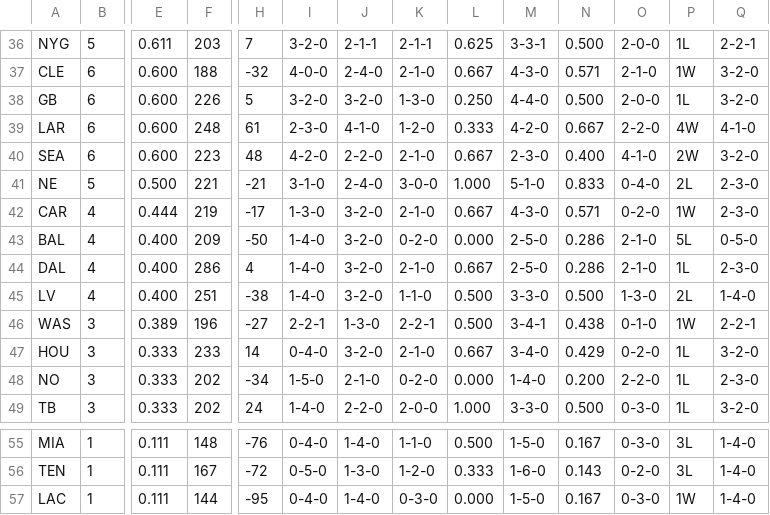
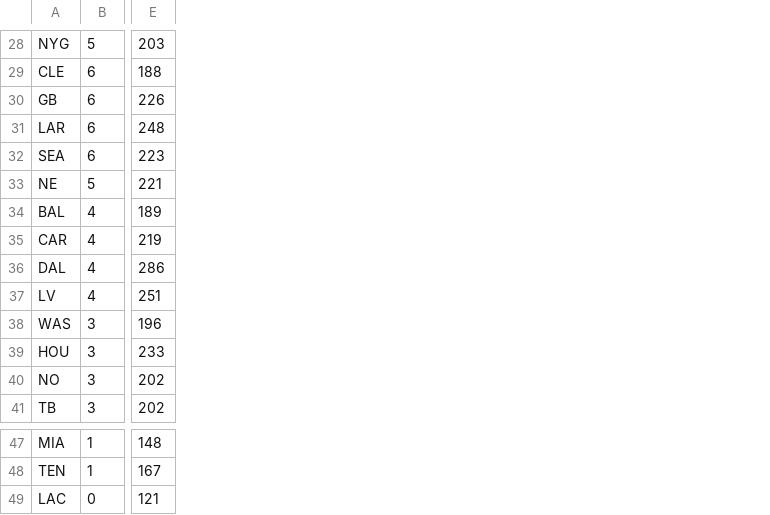
Before and after one commit to sassnarep3-star/FL1, a TSV file: raw/standings-2026-20261117.tsv, drawn as a sheet; only a part is shown, gaps mark what is left out; removed rows and columns are numbered as before the commit, all else as after; rows hold the shown columns only; the diff covers the shown part only; the diff names each change by its address in the sheet, - before the commit and + after, or states it on an @@ line.

```diff
--- a/raw/standings-2026-20261117.tsv
+++ b/raw/standings-2026-20261117.tsv
-column E, rows 36-42: 0.611 | 0.600 | 0.600 | 0.600 | 0.600 | 0.500 | 0.444; rows 44-49: 0.400 | 0.400 | 0.389 | 0.333 | 0.333 | 0.333; rows 55-57: all 0.111
-column H, rows 36-42: 7 | -32 | 5 | 61 | 48 | -21 | -17; rows 44-49: 4 | -38 | -27 | 14 | -34 | 24; rows 55-57: -76 | -72 | -95
-column I, rows 36-42: 3-2-0 | 4-0-0 | 3-2-0 | 2-3-0 | 4-2-0 | 3-1-0 | 1-3-0; rows 44-49: 1-4-0 | 1-4-0 | 2-2-1 | 0-4-0 | 1-5-0 | 1-4-0; rows 55-57: 0-4-0 | 0-5-0 | 0-4-0
-column J, rows 36-42: 2-1-1 | 2-4-0 | 3-2-0 | 4-1-0 | 2-2-0 | 2-4-0 | 3-2-0; rows 44-49: 3-2-0 | 3-2-0 | 1-3-0 | 3-2-0 | 2-1-0 | 2-2-0; rows 55-57: 1-4-0 | 1-3-0 | 1-4-0
-column K, rows 36-42: 2-1-1 | 2-1-0 | 1-3-0 | 1-2-0 | 2-1-0 | 3-0-0 | 2-1-0; rows 44-49: 2-1-0 | 1-1-0 | 2-2-1 | 2-1-0 | 0-2-0 | 2-0-0; rows 55-57: 1-1-0 | 1-2-0 | 0-3-0
-column L, rows 36-42: 0.625 | 0.667 | 0.250 | 0.333 | 0.667 | 1.000 | 0.667; rows 44-49: 0.667 | 0.500 | 0.500 | 0.667 | 0.000 | 1.000; rows 55-57: 0.500 | 0.333 | 0.000
-column M, rows 36-42: 3-3-1 | 4-3-0 | 4-4-0 | 4-2-0 | 2-3-0 | 5-1-0 | 4-3-0; rows 44-49: 2-5-0 | 3-3-0 | 3-4-1 | 3-4-0 | 1-4-0 | 3-3-0; rows 55-57: 1-5-0 | 1-6-0 | 1-5-0
-column N, rows 36-42: 0.500 | 0.571 | 0.500 | 0.667 | 0.400 | 0.833 | 0.571; rows 44-49: 0.286 | 0.500 | 0.438 | 0.429 | 0.200 | 0.500; rows 55-57: 0.167 | 0.143 | 0.167
-column O, rows 36-42: 2-0-0 | 2-1-0 | 2-0-0 | 2-2-0 | 4-1-0 | 0-4-0 | 0-2-0; rows 44-49: 2-1-0 | 1-3-0 | 0-1-0 | 0-2-0 | 2-2-0 | 0-3-0; rows 55-57: 0-3-0 | 0-2-0 | 0-3-0
-column P, rows 36-42: 1L | 1W | 1L | 4W | 2W | 2L | 1W; rows 44-49: 1L | 2L | 1W | 1L | 1L | 1L; rows 55-57: 3L | 3L | 1W
-column Q, rows 36-42: 2-2-1 | 3-2-0 | 3-2-0 | 4-1-0 | 3-2-0 | 2-3-0 | 2-3-0; rows 44-49: 2-3-0 | 1-4-0 | 2-2-1 | 3-2-0 | 2-3-0 | 3-2-0; rows 55-57: all 1-4-0
+row 34: BAL | 4 | 189
-row 43: BAL | 4 | 0.400 | 209 | -50 | 1-4-0 | 3-2-0 | 0-2-0 | 0.000 | 2-5-0 | 0.286 | 2-1-0 | 5L | 0-5-0
-B49: 1
+B49: 0
-E49: 144
+E49: 121
```
Also changed, not shown: 8 removed rows and 17 edited cells elsewhere in this file, 18 other files.
